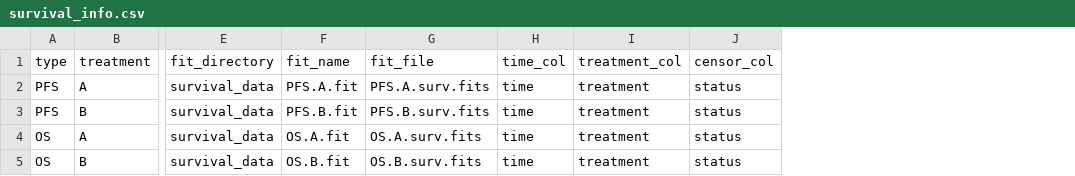
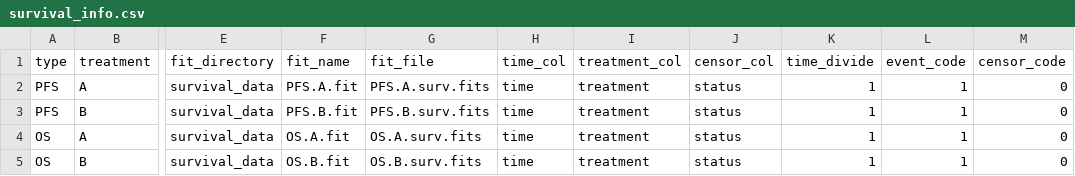
Before and after one commit to pierucci/heemod, a CSV file: inst/tabular/surv/survival_info.csv, drawn as a sheet; only a part is shown, gaps mark what is left out; the diff names each change by its address in the sheet, - before the commit and + after, or states it on an @@ line.

Commit message:
Allow specification of codes for event and censoring, along with tests. Also include a time_divide column in survival information file to allow for changes in time scale - this is not yet fully tested.

```diff
--- a/inst/tabular/surv/survival_info.csv
+++ b/inst/tabular/surv/survival_info.csv
+column K (time_divide), rows 2-5: all 1
+column L (event_code), rows 2-5: all 1
+column M (censor_code), rows 2-5: all 0
```
Also changed, not shown: 7 other files.
